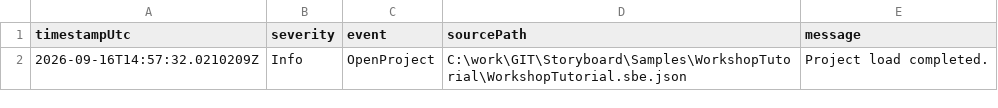
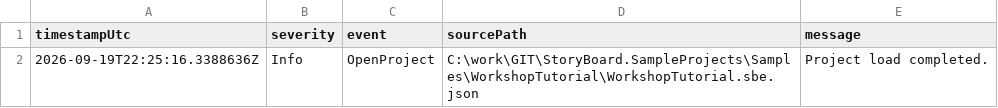
Before and after one commit to jojo-d-little/StoryBoard.SampleProjects, a CSV file: Samples/WorkshopTutorial/WorkshopTutorial.designer-load-diagnostics.csv, drawn as a sheet.

```diff
--- a/Samples/WorkshopTutorial/WorkshopTutorial.designer-load-diagnostics.csv
+++ b/Samples/WorkshopTutorial/WorkshopTutorial.designer-load-diagnostics.csv
@@ -1,2 +1,2 @@
 timestampUtc,severity,event,sourcePath,message
-"2026-09-16T14:57:32.0210209Z","Info","OpenProject","C:\work\GIT\Storyboard\Samples\WorkshopTutorial\WorkshopTutorial.sbe.json","Project load completed."
+"2026-09-19T22:25:16.3388636Z","Info","OpenProject","C:\work\GIT\StoryBoard.SampleProjects\Samples\WorkshopTutorial\WorkshopTutorial.sbe.json","Project load completed."
```
Also changed, not shown: 9 other files.
